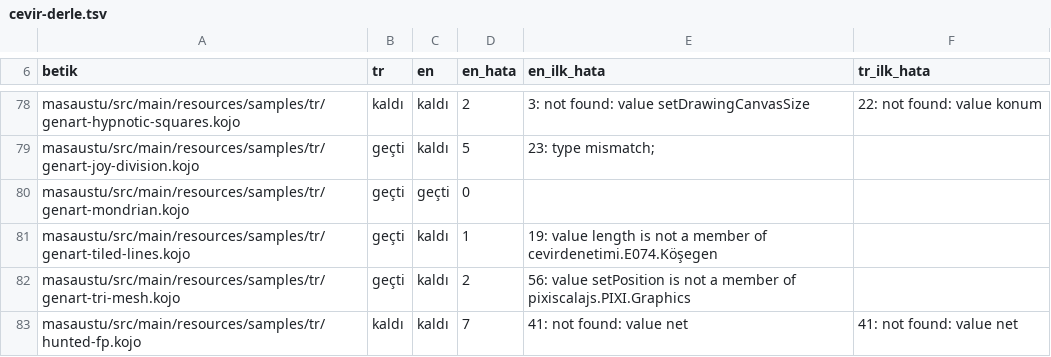
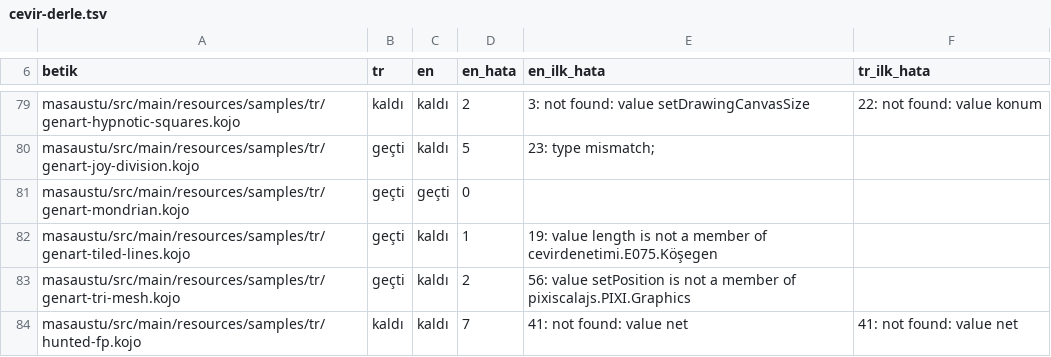
Before and after one commit to bulent2k2/kojojs-dev, a TSV file: araclar/cevir-derle.tsv, drawn as a sheet; only a part is shown, gaps mark what is left out; the diff covers the shown part only.

```diff
--- a/araclar/cevir-derle.tsv
+++ b/araclar/cevir-derle.tsv
@@ -80,3 +81,3 @@ masaustu/src/main/resources/samples/tr/genart-joy-division.kojo	geçti	kaldı	5
 masaustu/src/main/resources/samples/tr/genart-mondrian.kojo	geçti	geçti	0		
-masaustu/src/main/resources/samples/tr/genart-tiled-lines.kojo	geçti	kaldı	1	19: value length is not a member of cevirdenetimi.E074.Köşegen	
+masaustu/src/main/resources/samples/tr/genart-tiled-lines.kojo	geçti	kaldı	1	19: value length is not a member of cevirdenetimi.E075.Köşegen	
 masaustu/src/main/resources/samples/tr/genart-tri-mesh.kojo	geçti	kaldı	2	56: value setPosition is not a member of pixiscalajs.PIXI.Graphics	
```
Also changed, not shown: 1 added row and 18 edited cells elsewhere in this file, 10 other files.
